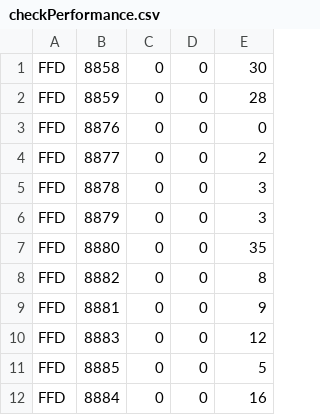
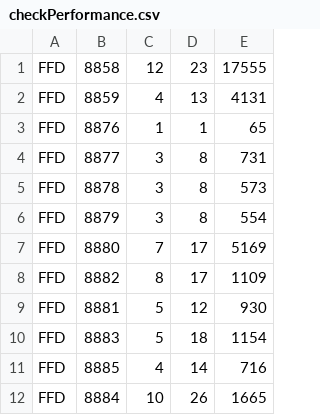
Before and after one commit to human-sandy/3dbinpacking, a CSV file: src/main/files/checkPerformance.csv, drawn as a sheet; only a part is shown; the diff covers the shown part only.

```diff
--- a/src/main/files/checkPerformance.csv
+++ b/src/main/files/checkPerformance.csv
@@ -1,12 +1,12 @@
-FFD,8858,0,0,30
-FFD,8859,0,0,28
-FFD,8876,0,0,0
-FFD,8877,0,0,2
-FFD,8878,0,0,3
-FFD,8879,0,0,3
-FFD,8880,0,0,35
-FFD,8882,0,0,8
-FFD,8881,0,0,9
-FFD,8883,0,0,12
-FFD,8885,0,0,5
-FFD,8884,0,0,16
+FFD,8858,12,23,17555
+FFD,8859,4,13,4131
+FFD,8876,1,1,65
+FFD,8877,3,8,731
+FFD,8878,3,8,573
+FFD,8879,3,8,554
+FFD,8880,7,17,5169
+FFD,8882,8,17,1109
+FFD,8881,5,12,930
+FFD,8883,5,18,1154
+FFD,8885,4,14,716
+FFD,8884,10,26,1665
```
Also changed, not shown: 144 edited cells elsewhere in this file, src/main/files/binpacking_test.csv_BFD_output.csv, src/main/files/binpacking_test.csv_FFD_output.csv, 12 other files.
